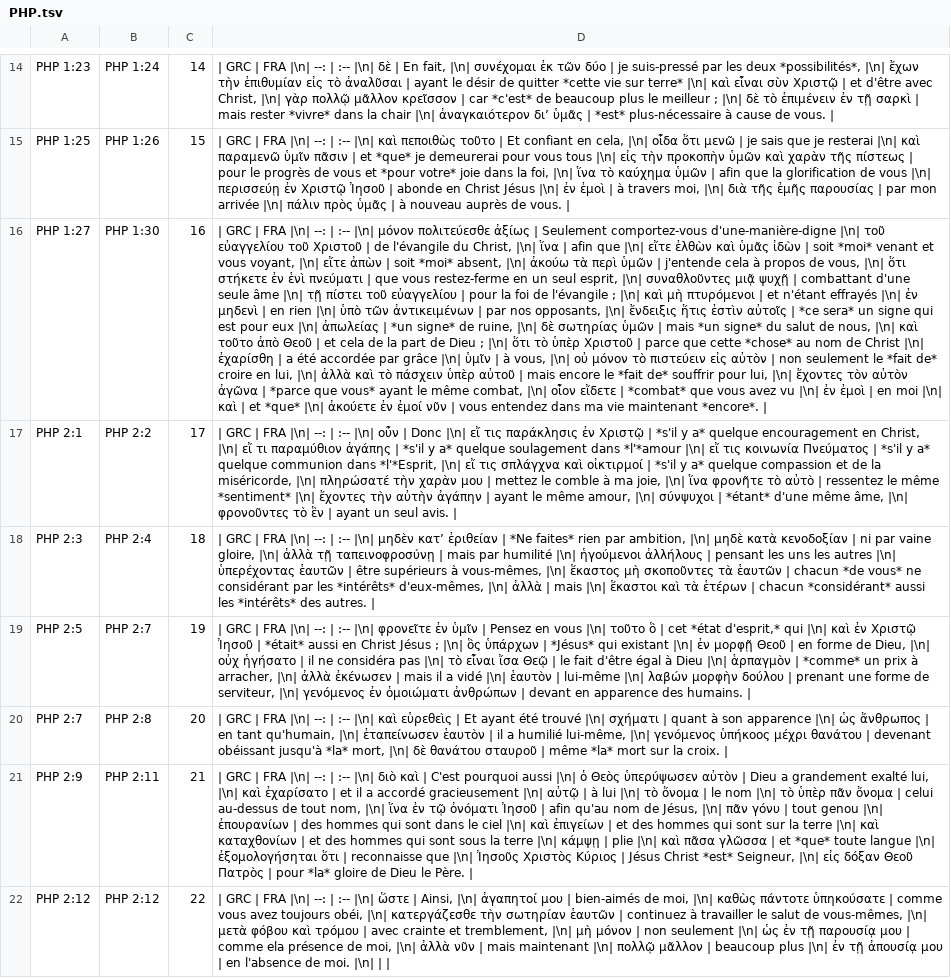
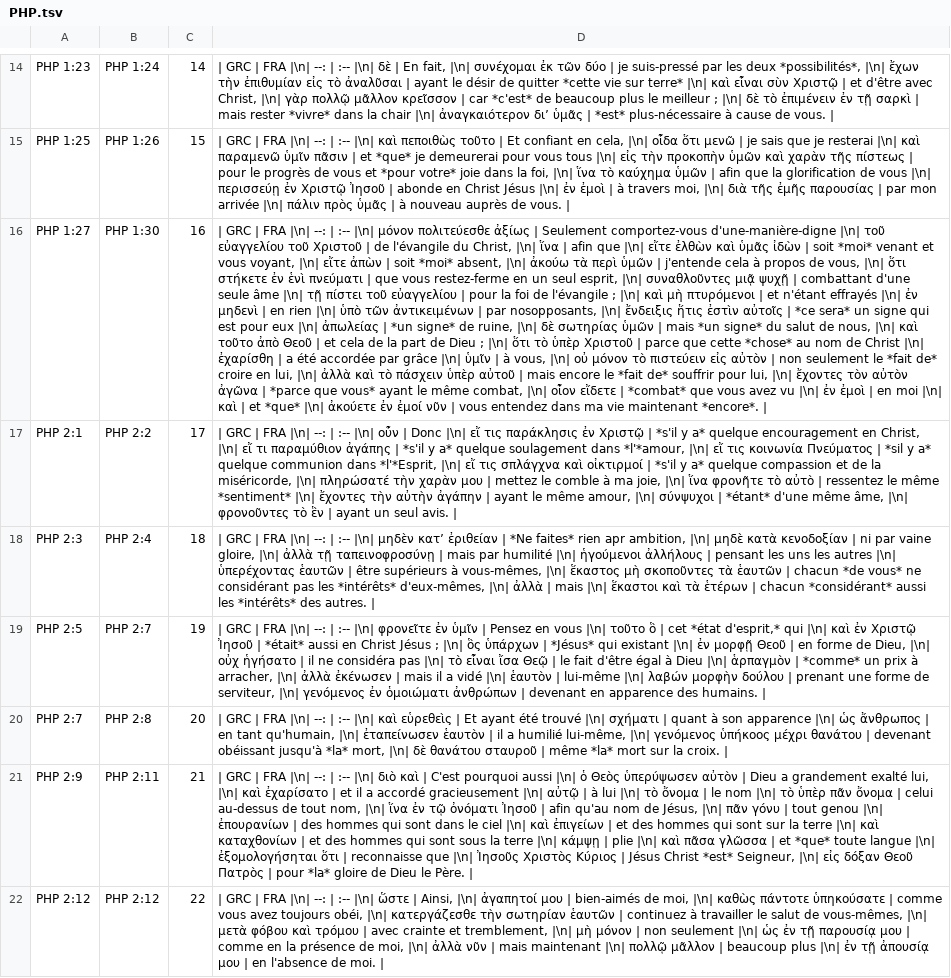
Before and after one commit to Proskomma/korennumi-bouquets, a TSV file: dataSources/fr/jxl/PHP.tsv, drawn as a sheet; only a part is shown, gaps mark what is left out; the diff covers the shown part only; the diff names each change by its address in the sheet, - before the commit and + after, or states it on an @@ line.

```diff
--- a/dataSources/fr/jxl/PHP.tsv
+++ b/dataSources/fr/jxl/PHP.tsv
-D16: …| par nos opposants, |\n| ἔνδειξις…
+D16: …| par nosopposants, |\n| ἔνδειξις…
-D17: …soulagement dans *l'*amour |\n| εἴ τις κοινωνία Πνεύματος | *s'il y a*…
+D17: …soulagement dans *l'*amour, |\n| εἴ τις κοινωνία Πνεύματος | *sil y a*…
-D18: …faites* rien par ambition, |\n| μηδὲ κατὰ κενοδοξίαν | ni par vaine gloire, |\n| ἀλλὰ τῇ ταπεινοφροσύνῃ | mais par humilité |\n| ἡγούμενοι ἀλλήλους | pensant les uns les autres |\n| ὑπερέχοντας ἑαυτῶν | être supérieurs à vous-mêmes, |\n| ἕκαστος μὴ σκοποῦντες τὰ ἑαυτῶν | chacun *de vous* ne considérant par les *intérêts*…
+D18: …faites* rien apr ambition, |\n| μηδὲ κατὰ κενοδοξίαν | ni par vaine gloire, |\n| ἀλλὰ τῇ ταπεινοφροσύνῃ | mais par humilité |\n| ἡγούμενοι ἀλλήλους | pensant les uns les autres |\n| ὑπερέχοντας ἑαυτῶν | être supérieurs à vous-mêmes, |\n| ἕκαστος μὴ σκοποῦντες τὰ ἑαυτῶν | chacun *de vous* ne considérant pas les *intérêts*…
-D19: …ἀνθρώπων | devant en apparence…
+D19: …ἀνθρώπων | devenant en apparence…
-D22: …| comme ela présence de moi, |\n| ἀλλὰ νῦν | mais maintenant |\n| πολλῷ μᾶλλον | beaucoup plus |\n| ἐν τῇ ἀπουσίᾳ μου | en l'absence de moi. |\n| | |
+D22: …| comme en la présence de moi, |\n| ἀλλὰ νῦν | mais maintenant |\n| πολλῷ μᾶλλον | beaucoup plus |\n| ἐν τῇ ἀπουσίᾳ μου | en l'absence de moi. |
```
Also changed, not shown: 34 edited cells elsewhere in this file, 3 other files.
